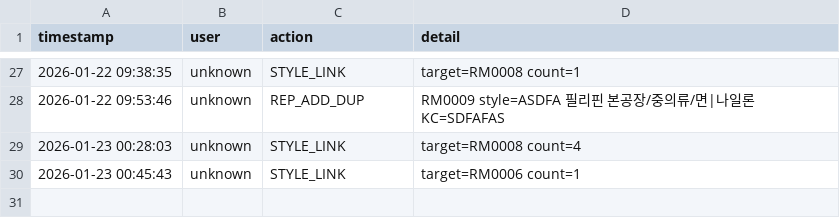
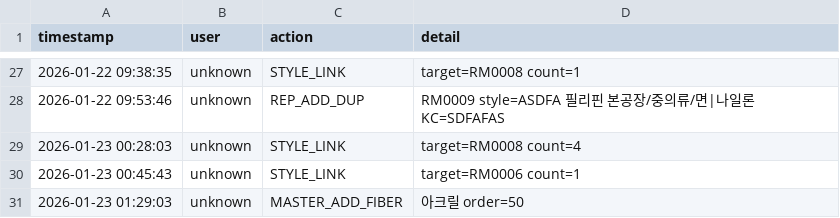
Before and after one commit to chanzii/kc-model-app, a CSV file: data/audit_log.csv, drawn as a sheet; only a part is shown, gaps mark what is left out; the diff names each change by its address in the sheet, - before the commit and + after, or states it on an @@ line.

Commit message:
audit: MASTER_ADD_FIBER

```diff
--- a/data/audit_log.csv
+++ b/data/audit_log.csv
+row 31: 2026-01-23 01:29:03 | unknown | MASTER_ADD_FIBER | 아크릴 order=50
```
